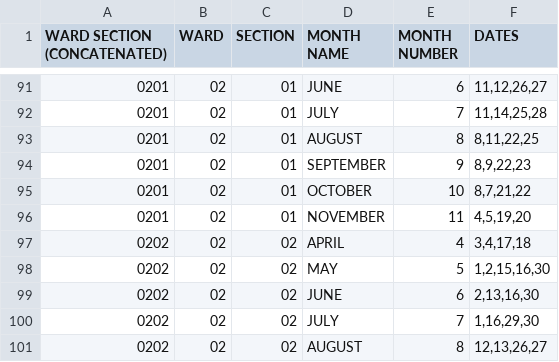
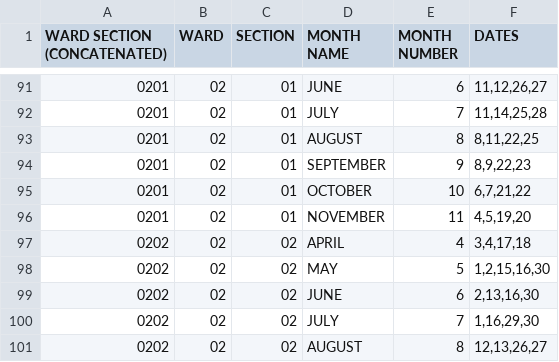
Before and after one commit to srobbin/sweeparoundus, a CSV file: db/data/Street_Sweeping_Schedule_-_2025.csv, drawn as a sheet; only a part is shown, gaps mark what is left out.

Commit message:
street sweeping schedule fix

```diff
--- a/db/data/Street_Sweeping_Schedule_-_2025.csv
+++ b/db/data/Street_Sweeping_Schedule_-_2025.csv
@@ -94,3 +94,3 @@ WARD SECTION (CONCATENATED),WARD,SECTION,MONTH NAME,MONTH NUMBER,DATES
 0201,02,01,SEPTEMBER,9,"8,9,22,23"
-0201,02,01,OCTOBER,10,"8,7,21,22"
+0201,02,01,OCTOBER,10,"6,7,21,22"
 0201,02,01,NOVEMBER,11,"4,5,19,20"
```
Also changed, not shown: 1 other file.
